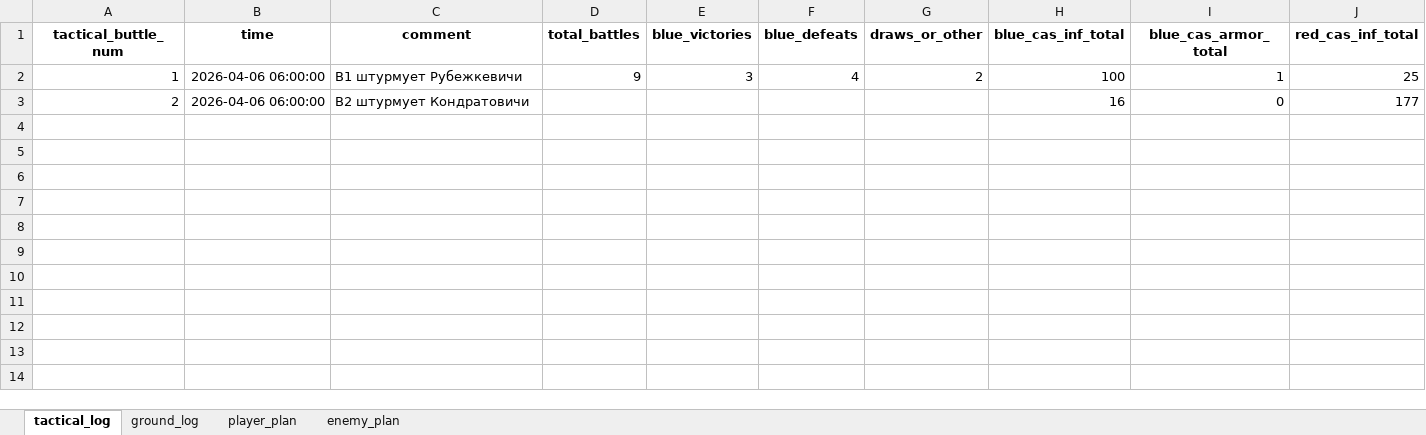
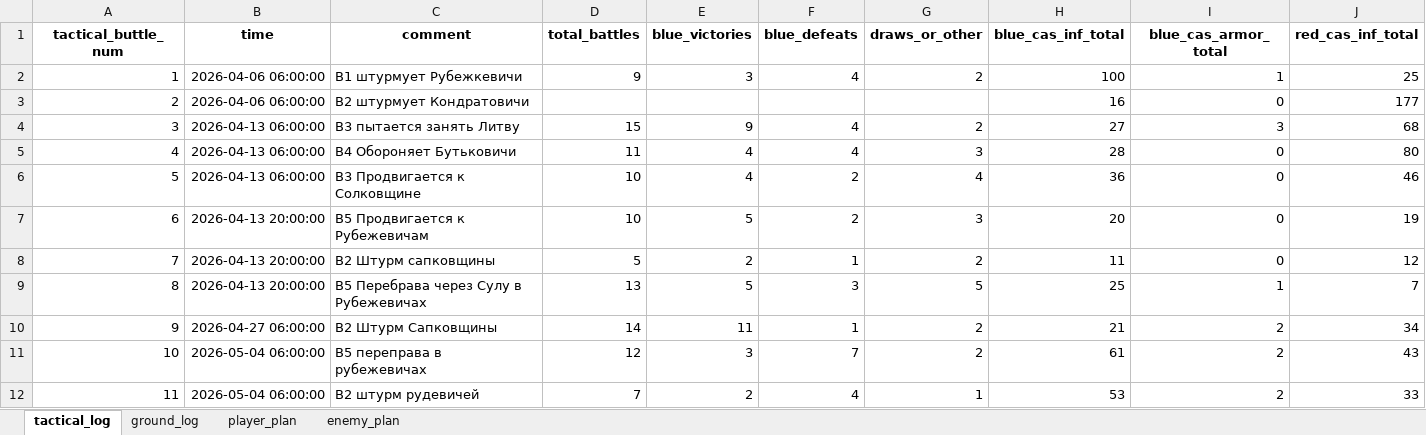
Before and after one commit to Lapidus93/WM_calculations, an Excel workbook: tactical_battle_log.xlsx, sheet tactical_log, drawn as a sheet; only a part is shown; values as stored, in another font and other column widths than the file's, no borders; rows hold the shown columns only; the diff names each change by its address in the sheet, - before the commit and + after, or states it on an @@ line.

```diff
--- a/tactical_battle_log.xlsx (sheet tactical_log)
+++ b/tactical_battle_log.xlsx (sheet tactical_log)
+row 4: 3 | 2026-04-13 06:00:00 | B3 пытается занять Литву | 15 | 9 | 4 | 2 | 27 | 3 | 68
+row 5: 4 | 2026-04-13 06:00:00 | B4 Обороняет Бутьковичи | 11 | 4 | 4 | 3 | 28 | 0 | 80
+row 6: 5 | 2026-04-13 06:00:00 | B3 Продвигается к Солковщине | 10 | 4 | 2 | 4 | 36 | 0 | 46
+row 7: 6 | 2026-04-13 20:00:00 | B5 Продвигается к Рубежевичам | 10 | 5 | 2 | 3 | 20 | 0 | 19
+row 8: 7 | 2026-04-13 20:00:00 | B2 Штурм сапковщины | 5 | 2 | 1 | 2 | 11 | 0 | 12
+row 9: 8 | 2026-04-13 20:00:00 | B5 Перебрава через Сулу в Рубежевичах | 13 | 5 | 3 | 5 | 25 | 1 | 7
+row 10: 9 | 2026-04-27 06:00:00 | B2 Штурм Сапковщины | 14 | 11 | 1 | 2 | 21 | 2 | 34
+row 11: 10 | 2026-05-04 06:00:00 | B5 переправа в рубежевичах | 12 | 3 | 7 | 2 | 61 | 2 | 43
+row 12: 11 | 2026-05-04 06:00:00 | B2 штурм рудевичей | 7 | 2 | 4 | 1 | 53 | 2 | 33
```
Also changed, not shown: sheet ground_log, sheet player_plan, sheet enemy_plan, enemy_brigade.xlsx, player_brigade.xlsx, 9 other files.
